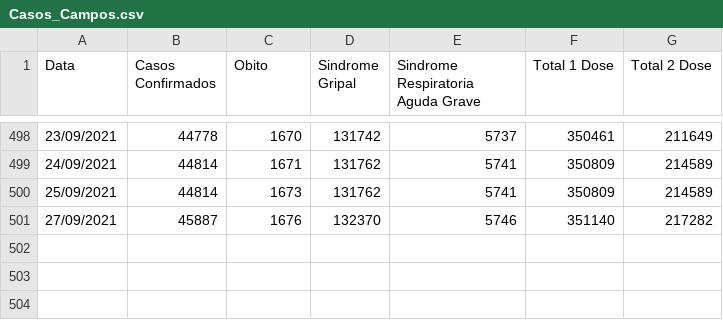
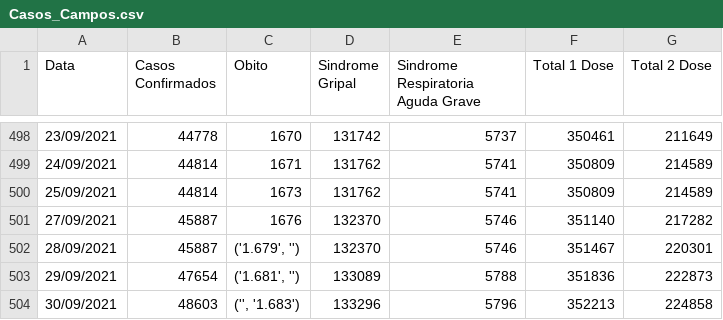
Before and after one commit to Lucas12j/Casos_Covid_Campos_dos_Goytacazes, a CSV file: Casos_Campos.csv, drawn as a sheet; only a part is shown, gaps mark what is left out.

Commit message:
sex 01 out 2021 23:16:36 -03

```diff
--- a/Casos_Campos.csv
+++ b/Casos_Campos.csv
@@ -501 +501,4 @@ Data,Casos Confirmados,Obito,Sindrome Gripal,Sindrome Respiratoria Aguda Grave,T
 27/09/2021,45887,1676,132370,5746,351140,217282
+28/09/2021,45887,"('1.679', '')",132370,5746,351467,220301
+29/09/2021,47654,"('1.681', '')",133089,5788,351836,222873
+30/09/2021,48603,"('', '1.683')",133296,5796,352213,224858
```
